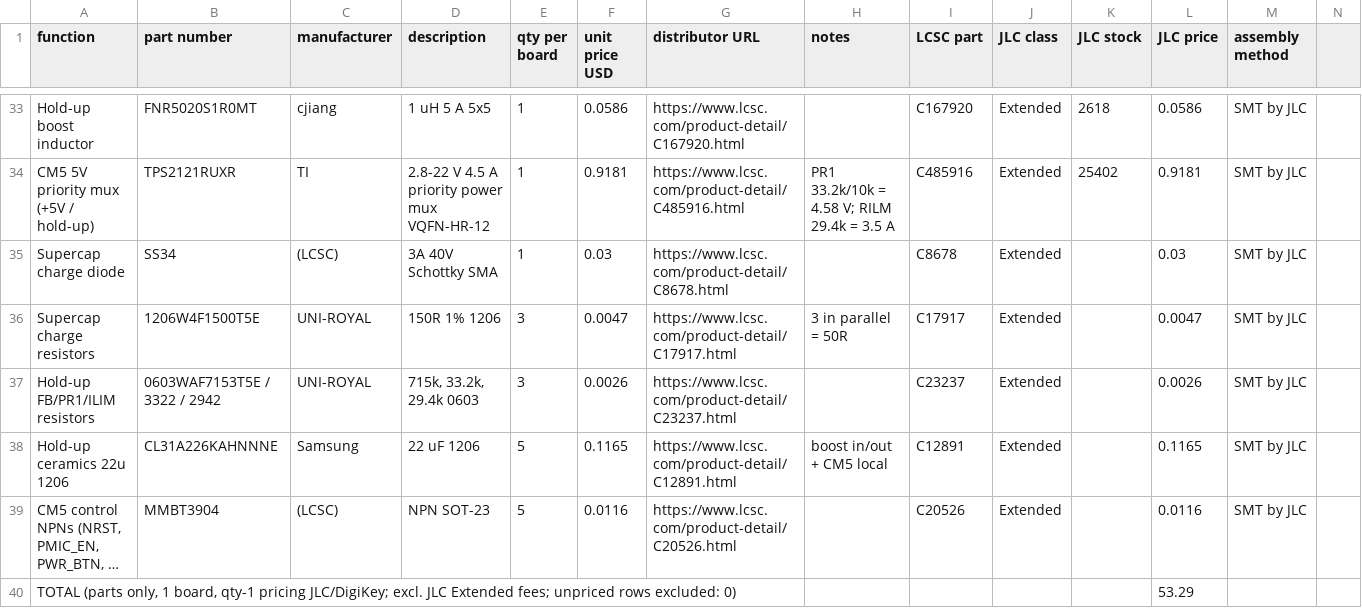
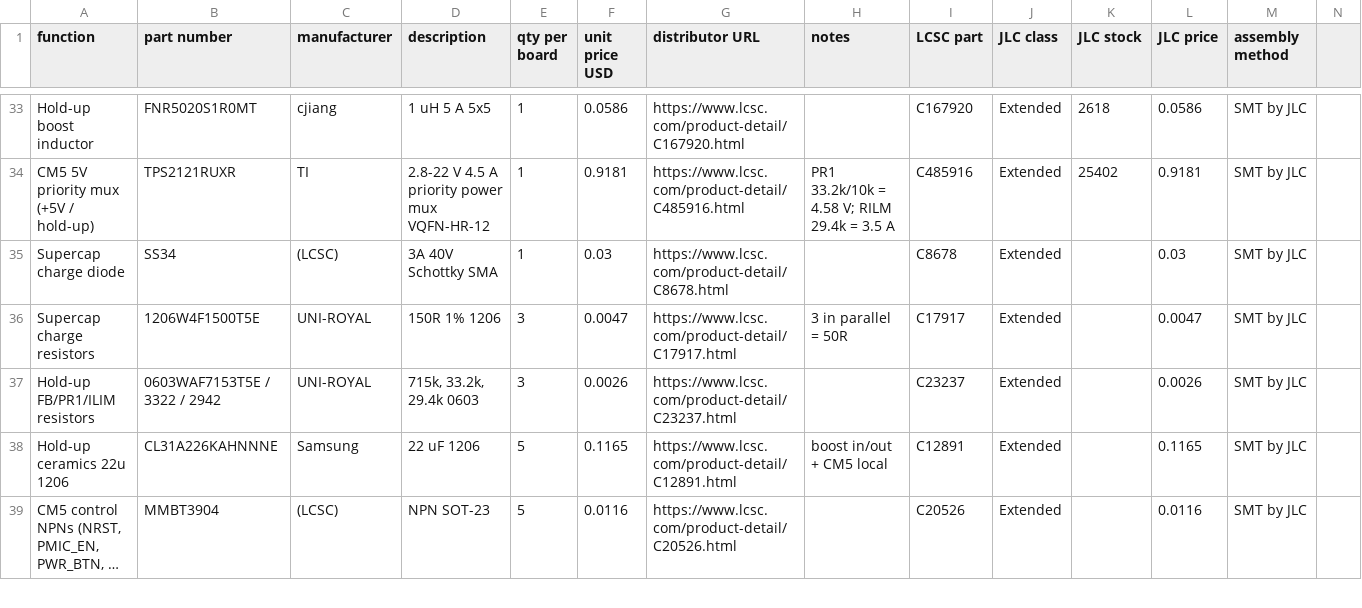
Before and after one commit to Ethan-Poag/blackstart, a CSV file: bom/power_bom.csv, drawn as a sheet; only a part is shown, gaps mark what is left out; long unchanged cells end in …; removed rows and columns are numbered as before the commit, all else as after; the diff covers the shown part only; the diff names each change by its address in the sheet, - before the commit and + after, or states it on an @@ line.

Commit message:
s3c6g docs: design.py lcsc map SMDJ36CA C224075; D1 JLC price/stock MEASURED (qty-1 0.5438, 4730), power_bom total 53.56. Docs only.

```diff
--- a/bom/power_bom.csv
+++ b/bom/power_bom.csv
-row 40: TOTAL (parts only, 1 board, qty-1 pricing JLC/DigiKey; excl. JLC Extended fees; unpriced rows excluded: 0) |  |  |  |  |  |  |  |  |  |  | 53.29
```
Also changed, not shown: 1 added row and 4 edited cells elsewhere in this file, 2 other files.
